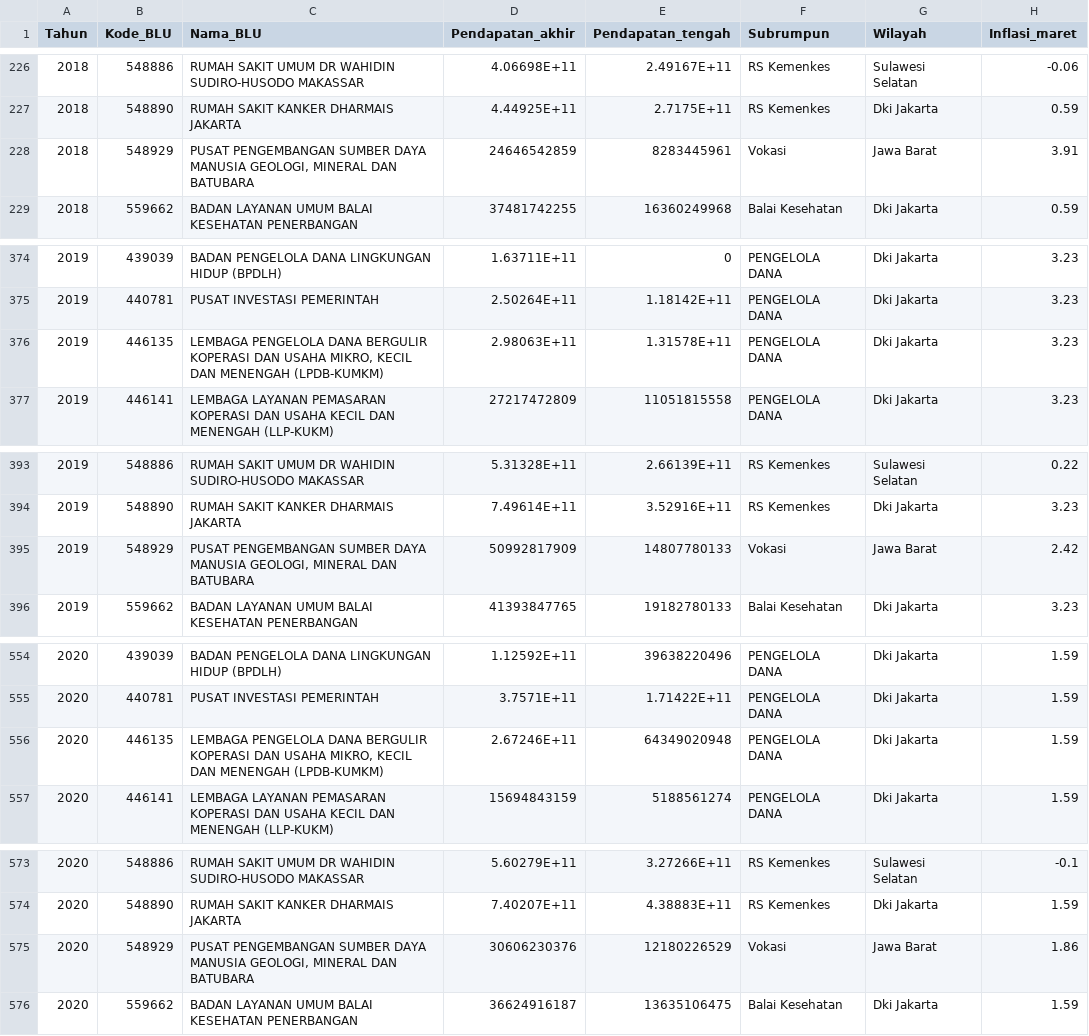
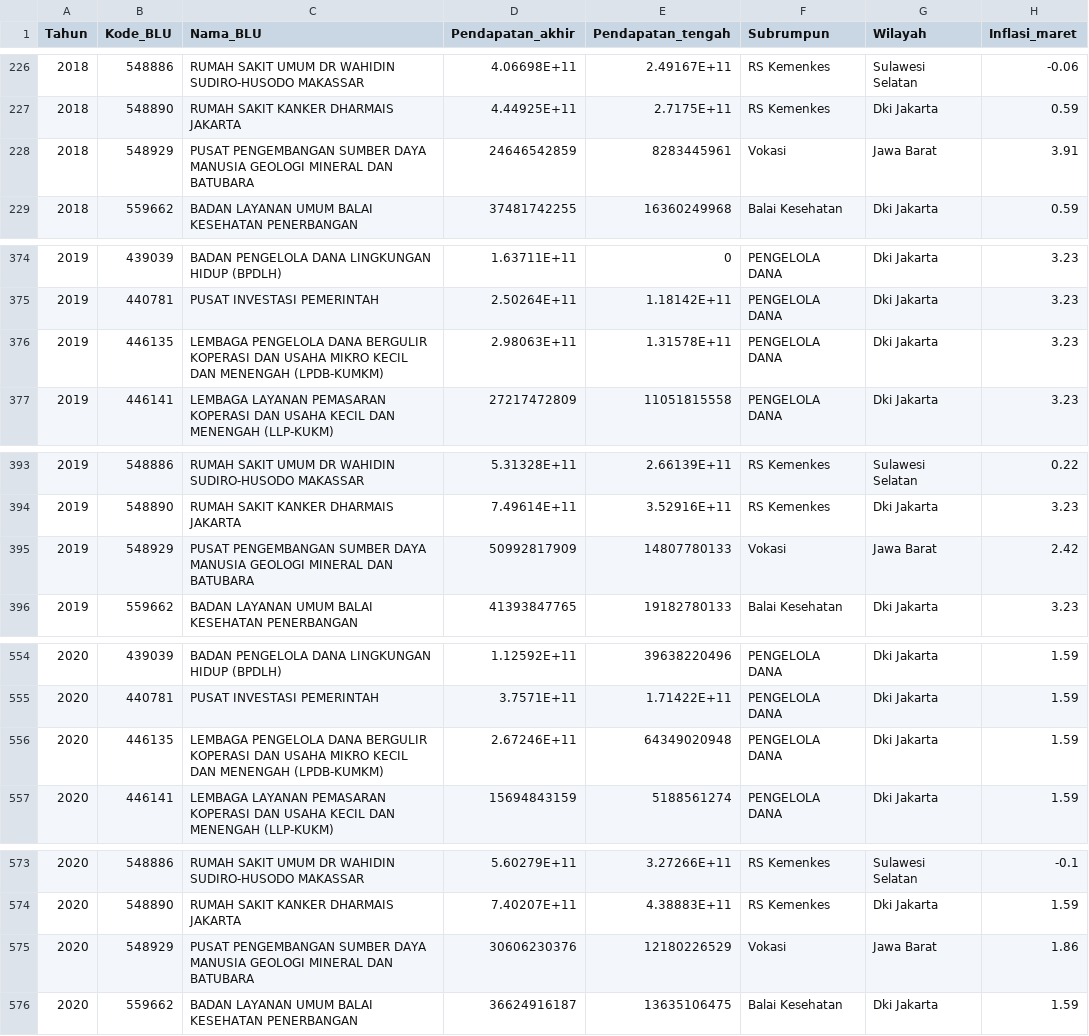
Before and after one commit to bahrizalsyah14/blufor, a CSV file: data_blu.csv, drawn as a sheet; only a part is shown, gaps mark what is left out; the diff covers the shown part only; the diff names each change by its address in the sheet, - before the commit and + after, or states it on an @@ line.

```diff
--- a/data_blu.csv
+++ b/data_blu.csv
-C228 (Nama_BLU): …DAYA MANUSIA GEOLOGI, MINERAL DAN…
+C228 (Nama_BLU): …DAYA MANUSIA GEOLOGI MINERAL DAN…
-C376 (Nama_BLU): …DAN USAHA MIKRO, KECIL DAN…
+C376 (Nama_BLU): …DAN USAHA MIKRO KECIL DAN…
-C395 (Nama_BLU): …DAYA MANUSIA GEOLOGI, MINERAL DAN…
+C395 (Nama_BLU): …DAYA MANUSIA GEOLOGI MINERAL DAN…
-C556 (Nama_BLU): …DAN USAHA MIKRO, KECIL DAN…
+C556 (Nama_BLU): …DAN USAHA MIKRO KECIL DAN…
-C575 (Nama_BLU): …DAYA MANUSIA GEOLOGI, MINERAL DAN…
+C575 (Nama_BLU): …DAYA MANUSIA GEOLOGI MINERAL DAN…
```
Also changed, not shown: 11 edited cells elsewhere in this file.
